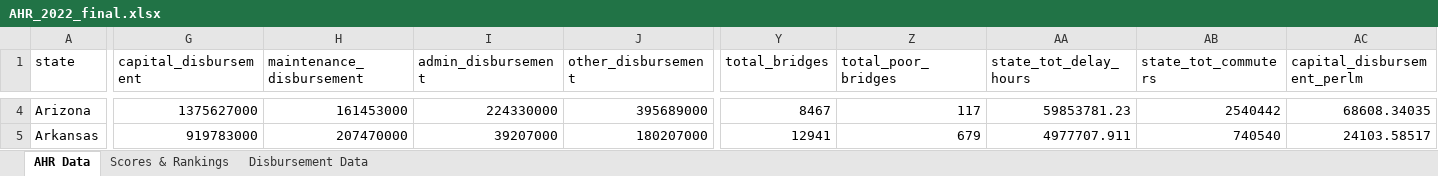
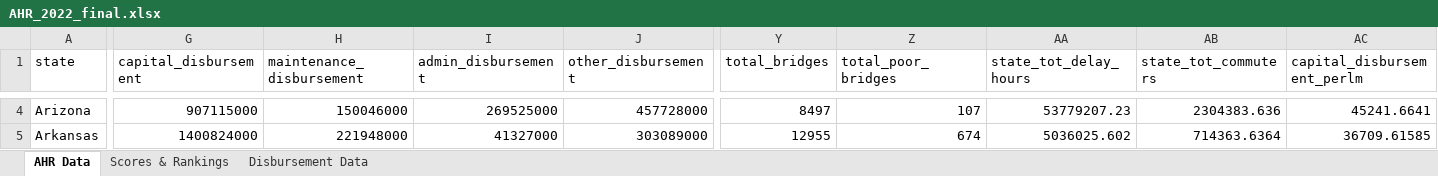
Before and after one commit to truongbui88/Annual-Highway-Report, an Excel workbook: output/AHR_2022_final.xlsx, sheet AHR Data, drawn as a sheet; only a part is shown, gaps mark what is left out; values as stored, in another font and other column widths than the file's, no borders; the diff covers the shown part only; the diff names each change by its address in the sheet, - before the commit and + after, or states it on an @@ line.

Commit message:
update ACS 2022, bridge counts 2022

```diff
--- a/output/AHR_2022_final.xlsx (sheet AHR Data)
+++ b/output/AHR_2022_final.xlsx (sheet AHR Data)
-G4 (capital_disbursement): 1375627000
+G4 (capital_disbursement): 907115000
-H4 (maintenance_disbursement): 161453000
+H4 (maintenance_disbursement): 150046000
-I4 (admin_disbursement): 224330000
+I4 (admin_disbursement): 269525000
-J4 (other_disbursement): 395689000
+J4 (other_disbursement): 457728000
-Y4 (total_bridges): 8467
+Y4 (total_bridges): 8497
-Z4 (total_poor_bridges): 117
+Z4 (total_poor_bridges): 107
-AA4 (state_tot_delay_hours): 59853781.23
+AA4 (state_tot_delay_hours): 53779207.23
-AB4 (state_tot_commuters): 2540442
+AB4 (state_tot_commuters): 2304383.636
-AC4 (capital_disbursement_perlm): 68608.34035
+AC4 (capital_disbursement_perlm): 45241.6641
-G5 (capital_disbursement): 919783000
+G5 (capital_disbursement): 1400824000
-H5 (maintenance_disbursement): 207470000
+H5 (maintenance_disbursement): 221948000
-I5 (admin_disbursement): 39207000
+I5 (admin_disbursement): 41327000
-J5 (other_disbursement): 180207000
+J5 (other_disbursement): 303089000
-Y5 (total_bridges): 12941
+Y5 (total_bridges): 12955
-Z5 (total_poor_bridges): 679
+Z5 (total_poor_bridges): 674
-AA5 (state_tot_delay_hours): 4977707.911
+AA5 (state_tot_delay_hours): 5036025.602
-AB5 (state_tot_commuters): 740540
+AB5 (state_tot_commuters): 714363.6364
-AC5 (capital_disbursement_perlm): 24103.58517
+AC5 (capital_disbursement_perlm): 36709.61585
```
Also changed, not shown: 693 edited cells elsewhere in this sheet, sheet Disbursement Data, sheet Scores & Rankings, 13 other files.
